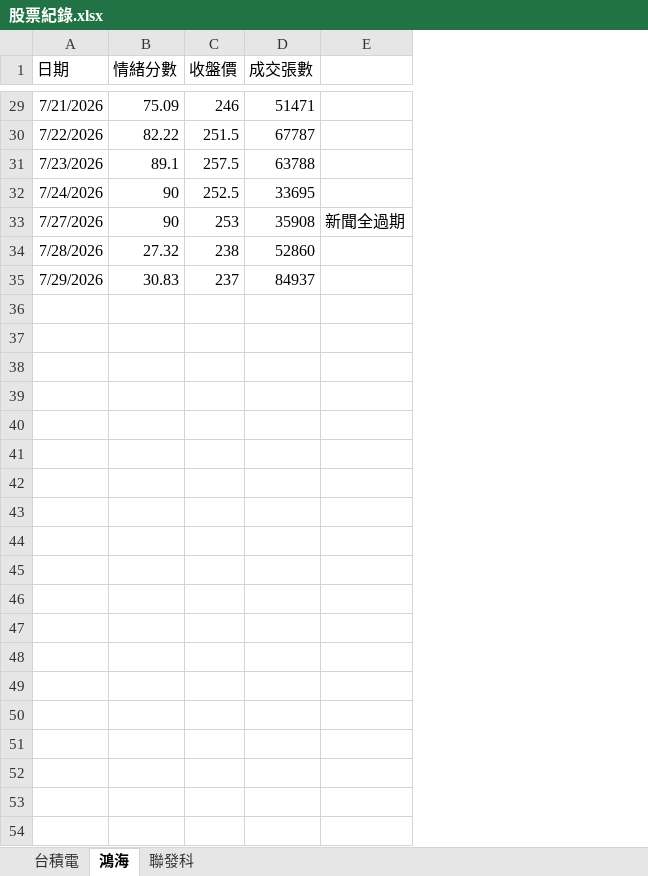
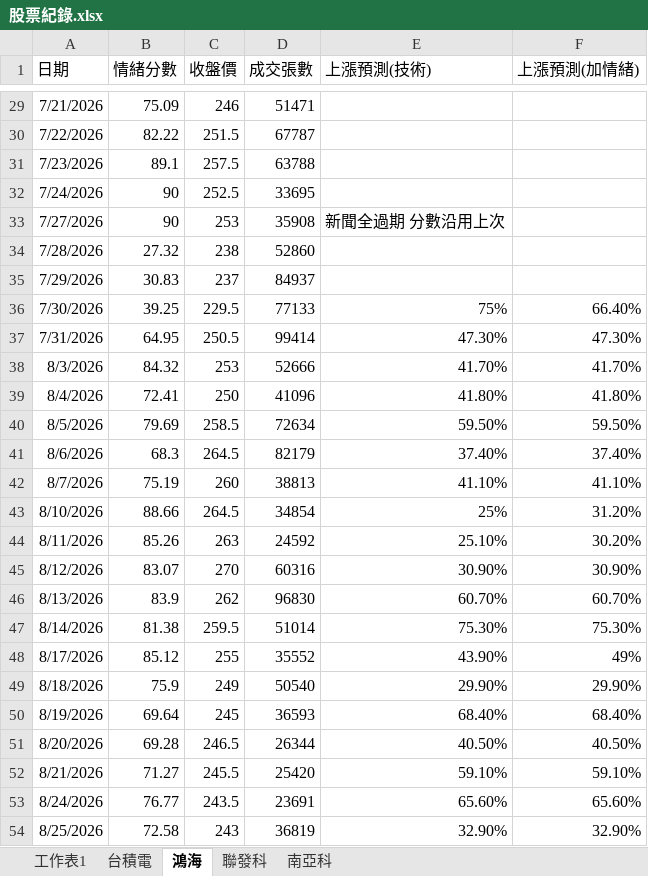
Before and after one commit to Addie77/AI_Stock_project, an Excel workbook: 股票紀錄.xlsx, sheet 鴻海, drawn as a sheet; only a part is shown, gaps mark what is left out; values as stored, in another font and other column widths than the file's, no borders; charts and pictures not drawn; removed rows and columns are numbered as before the commit, all else as after; the diff covers the shown part only; the diff names each change by its address in the sheet, - before the commit and + after, or states it on an @@ line.

```diff
--- a/股票紀錄.xlsx (sheet 鴻海)
+++ b/股票紀錄.xlsx (sheet 鴻海)
+sheet tab: 工作表1
+sheet tab: 南亞科
-column E, row 33: 新聞全過期
+column E (上漲預測(技術)), row 33: 新聞全過期 分數沿用上次
+column F (上漲預測(加情緒)), empty
+row 36: 7/30/2026 | 39.25 | 229.5 | 77133 | 75% | 66.40%
+row 37: 7/31/2026 | 64.95 | 250.5 | 99414 | 47.30% | 47.30%
+row 38: 8/3/2026 | 84.32 | 253 | 52666 | 41.70% | 41.70%
+row 39: 8/4/2026 | 72.41 | 250 | 41096 | 41.80% | 41.80%
+row 40: 8/5/2026 | 79.69 | 258.5 | 72634 | 59.50% | 59.50%
+row 41: 8/6/2026 | 68.3 | 264.5 | 82179 | 37.40% | 37.40%
+row 42: 8/7/2026 | 75.19 | 260 | 38813 | 41.10% | 41.10%
+row 43: 8/10/2026 | 88.66 | 264.5 | 34854 | 25% | 31.20%
+row 44: 8/11/2026 | 85.26 | 263 | 24592 | 25.10% | 30.20%
+row 45: 8/12/2026 | 83.07 | 270 | 60316 | 30.90% | 30.90%
+row 46: 8/13/2026 | 83.9 | 262 | 96830 | 60.70% | 60.70%
+row 47: 8/14/2026 | 81.38 | 259.5 | 51014 | 75.30% | 75.30%
+row 48: 8/17/2026 | 85.12 | 255 | 35552 | 43.90% | 49%
+row 49: 8/18/2026 | 75.9 | 249 | 50540 | 29.90% | 29.90%
+row 50: 8/19/2026 | 69.64 | 245 | 36593 | 68.40% | 68.40%
+row 51: 8/20/2026 | 69.28 | 246.5 | 26344 | 40.50% | 40.50%
+row 52: 8/21/2026 | 71.27 | 245.5 | 25420 | 59.10% | 59.10%
+row 53: 8/24/2026 | 76.77 | 243.5 | 23691 | 65.60% | 65.60%
+row 54: 8/25/2026 | 72.58 | 243 | 36819 | 32.90% | 32.90%
```
Also changed, not shown: 18 added rows elsewhere in this sheet, sheet 聯發科, sheet 台積電, charts or pictures, 1 other file.
